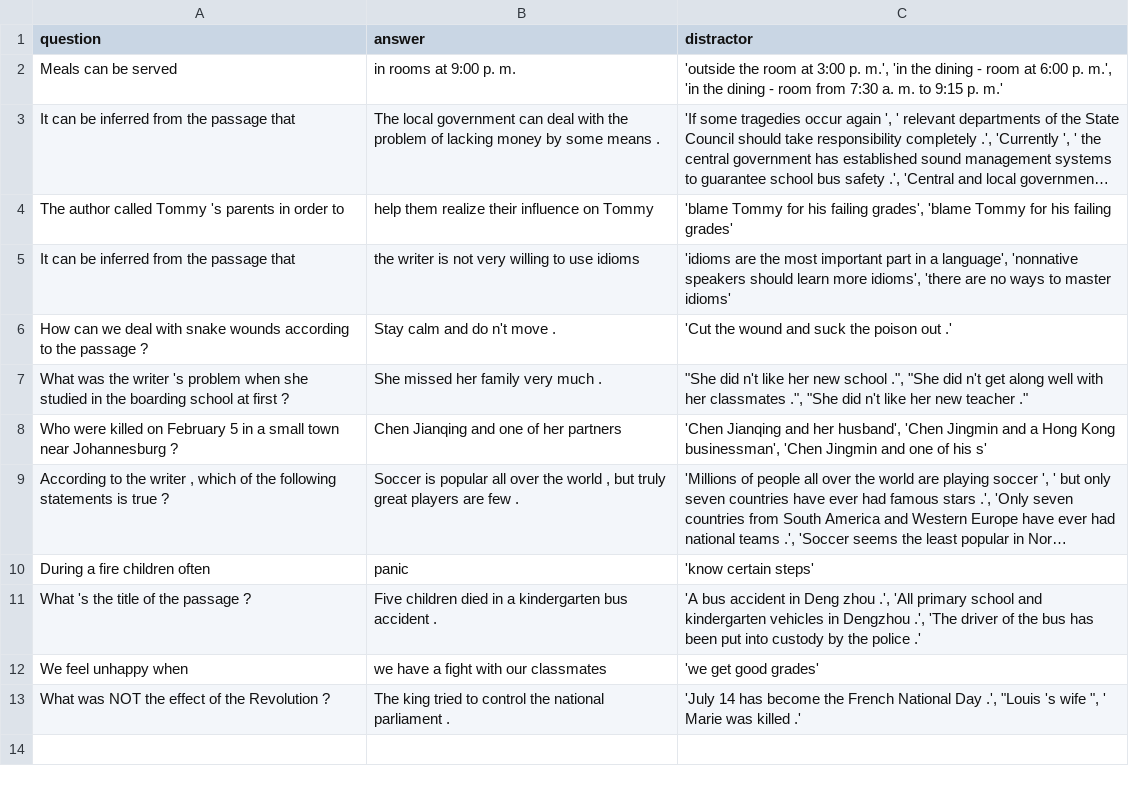
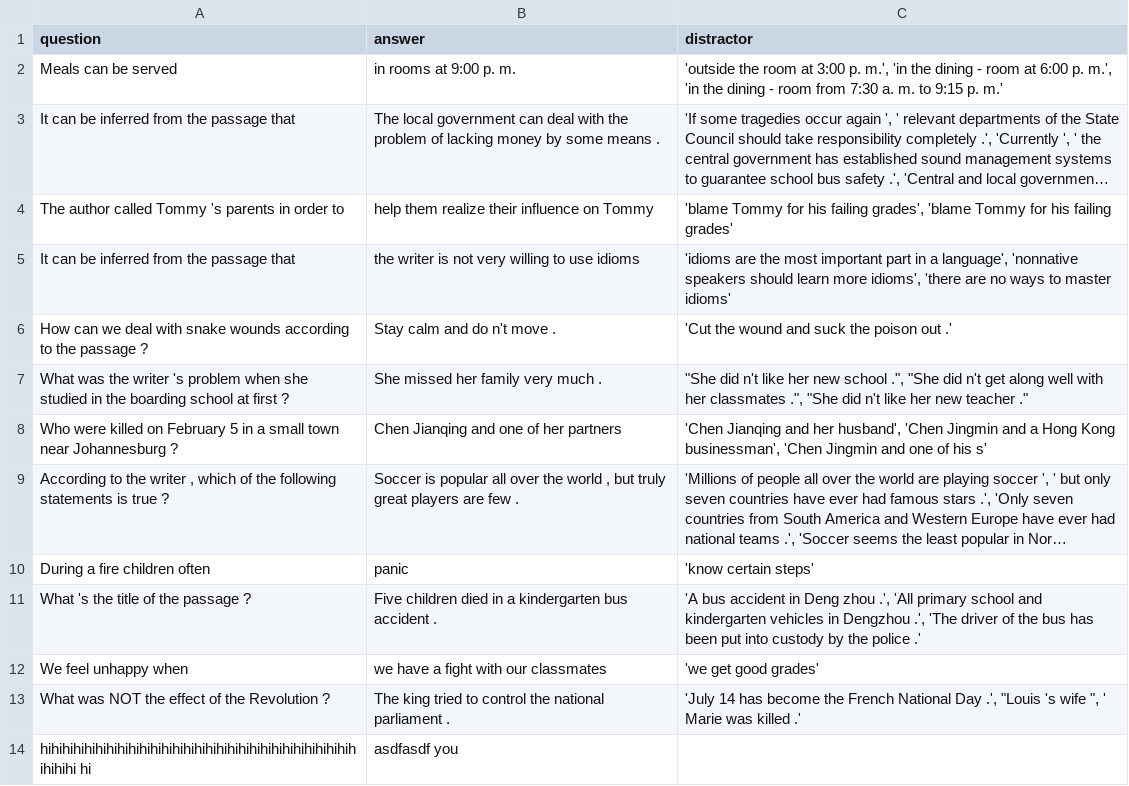
Before and after one commit to claudioscheer/question-answering-bert, a CSV file: dataset/sample.csv, drawn as a sheet; long unchanged cells end in …; the diff names each change by its address in the sheet, - before the commit and + after, or states it on an @@ line.

```diff
--- a/dataset/sample.csv
+++ b/dataset/sample.csv
+row 14: hihihihihihihihihihihihihihihihihihihihihihihihihihihihihihihihi hi | asdfasdf you
```
Also changed, not shown: 4 other files.
